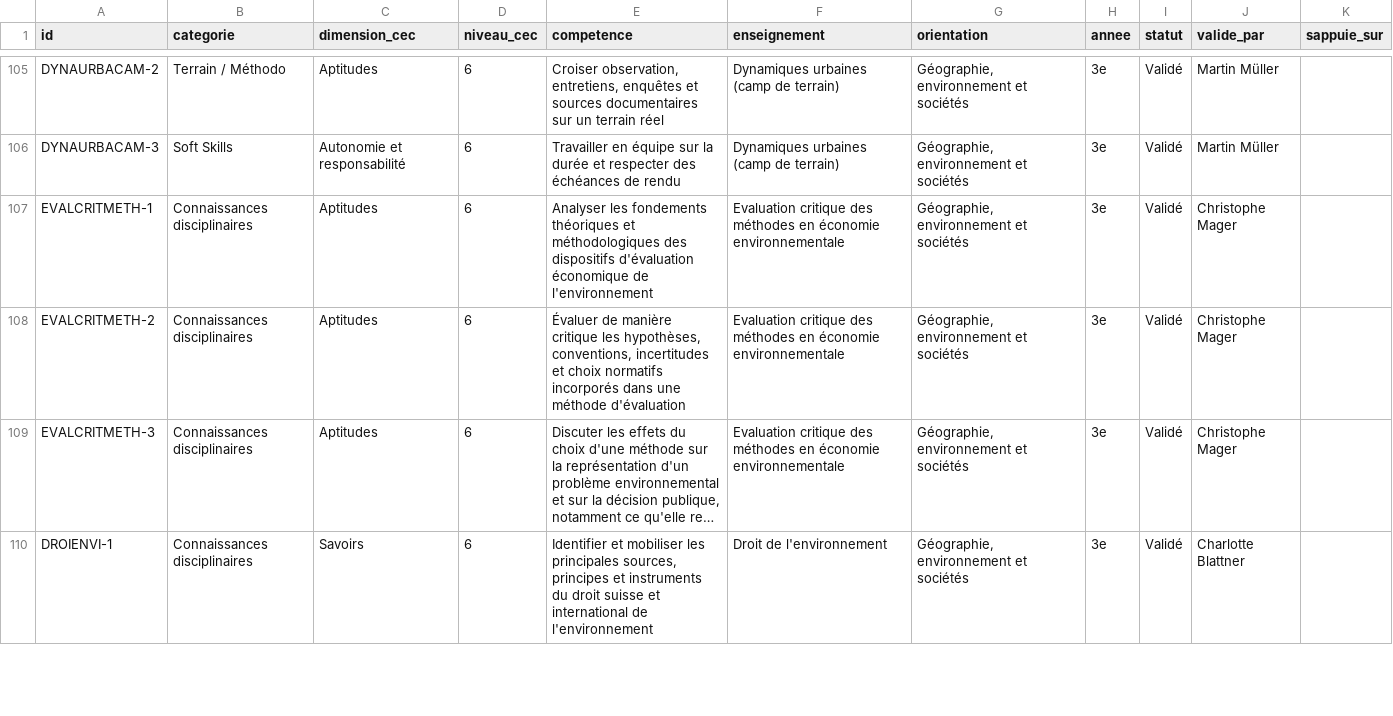
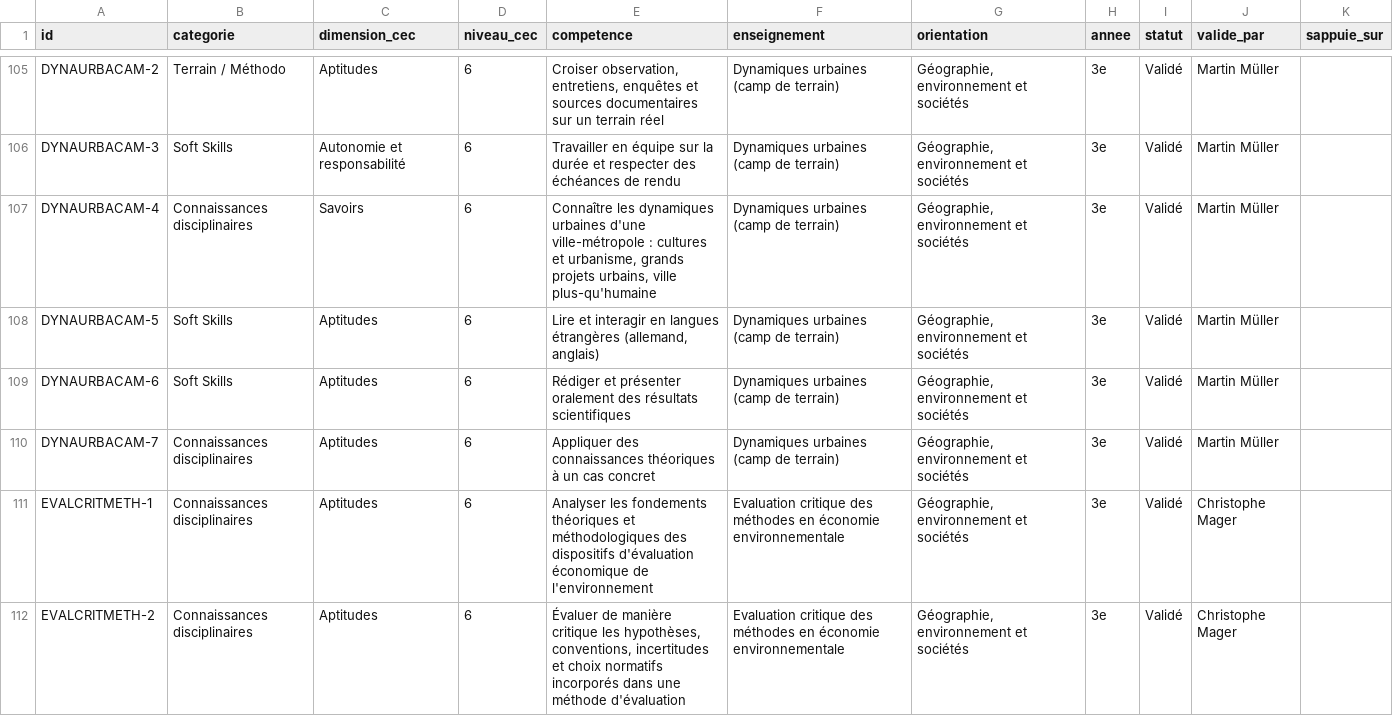
Before and after one commit to johannluthi/arbre-des-connaissances, a CSV file: data/competences.csv, drawn as a sheet; only a part is shown, gaps mark what is left out; the shorter side is filled out with more unchanged rows; long unchanged cells end in ….

```diff
--- a/data/competences.csv
+++ b/data/competences.csv
@@ -106,2 +106,6 @@ DYNAURBACAM-2,Terrain / Méthodo,Aptitudes,6,"Croiser observation, entretiens, e
 DYNAURBACAM-3,Soft Skills,Autonomie et responsabilité,6,Travailler en équipe sur la durée et respecter des échéances de rendu,Dynamiques urbaines (camp de terrain),"Géographie, environnement et sociétés",3e,Validé,Martin Müller,
+DYNAURBACAM-4,Connaissances disciplinaires,Savoirs,6,"Connaître les dynamiques urbaines d'une ville-métropole : cultures et urbanisme, grands projets urbains, ville plus-qu'humaine",Dynamiques urbaines (camp de terrain),"Géographie, environnement et sociétés",3e,Validé,Martin Müller,
+DYNAURBACAM-5,Soft Skills,Aptitudes,6,"Lire et interagir en langues étrangères (allemand, anglais)",Dynamiques urbaines (camp de terrain),"Géographie, environnement et sociétés",3e,Validé,Martin Müller,
+DYNAURBACAM-6,Soft Skills,Aptitudes,6,Rédiger et présenter oralement des résultats scientifiques,Dynamiques urbaines (camp de terrain),"Géographie, environnement et sociétés",3e,Validé,Martin Müller,
+DYNAURBACAM-7,Connaissances disciplinaires,Aptitudes,6,Appliquer des connaissances théoriques à un cas concret,Dynamiques urbaines (camp de terrain),"Géographie, environnement et sociétés",3e,Validé,Martin Müller,
 EVALCRITMETH-1,Connaissances disciplinaires,Aptitudes,6,Analyser les fondements théoriques et méthodologiques des dispositifs d'évaluation économique de l'environnement,Evaluation critique des méthodes en économie environnementale,"Géographie, environnement et sociétés",3e,Validé,Christophe Mager,
```
Also changed, not shown: data/enseignements.csv, 2 other files.
